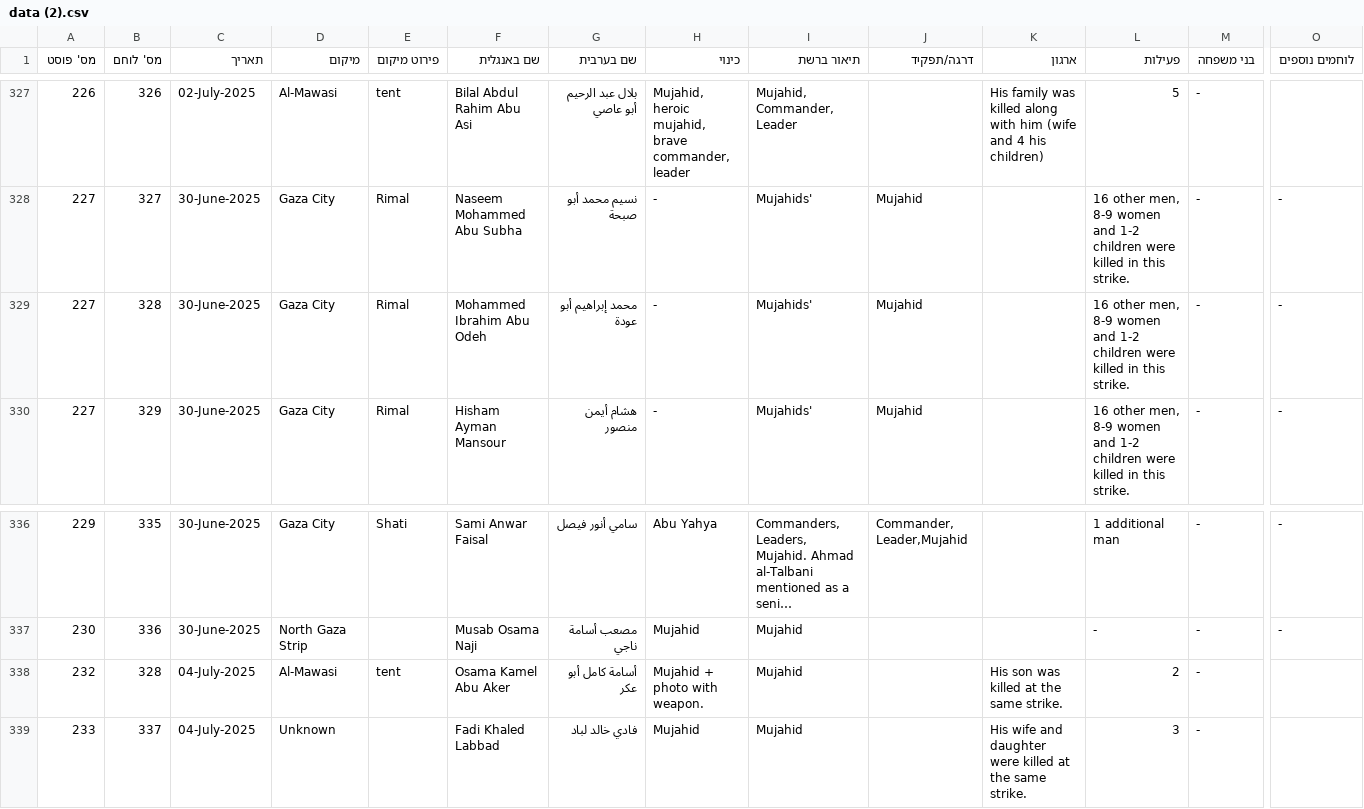
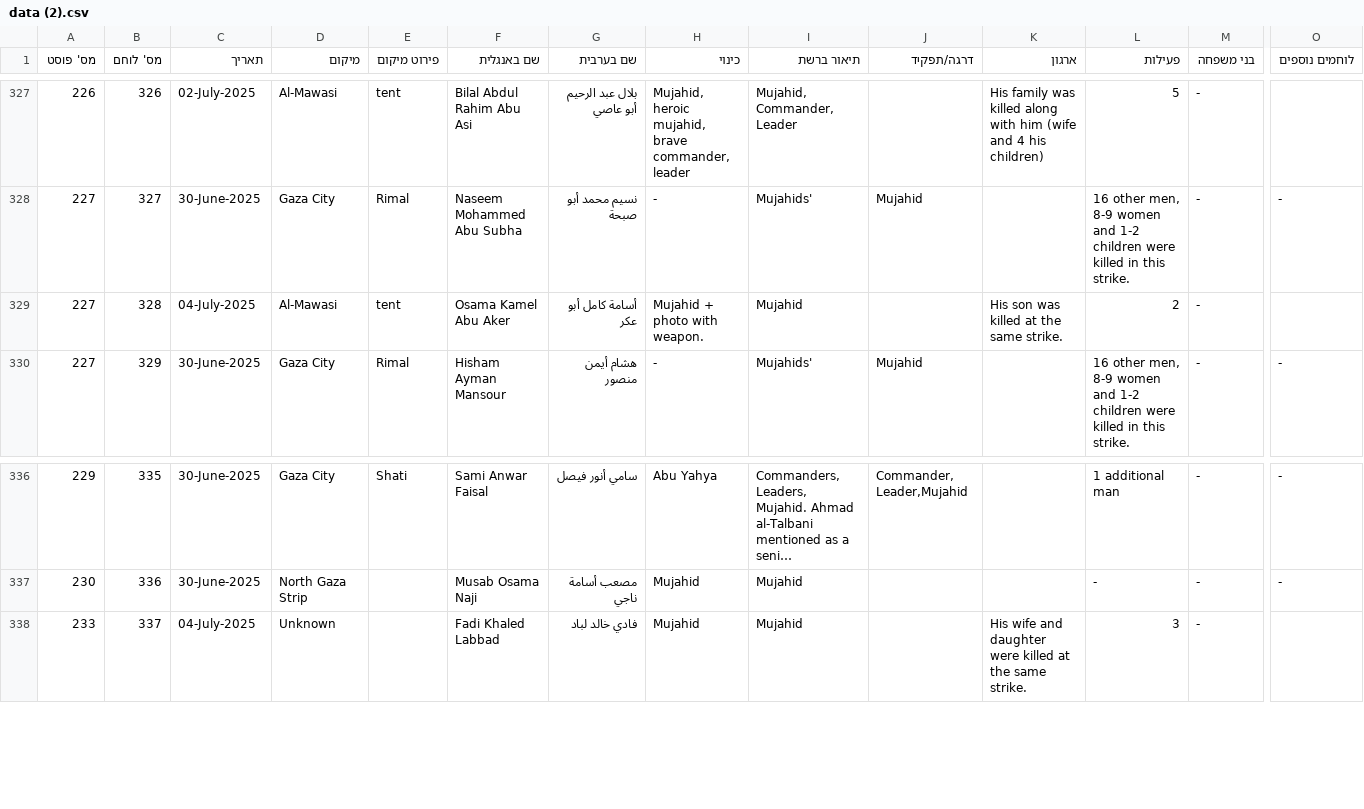
Before and after one commit to zviadler/Iron-Swords-War-Data, a CSV file: data (2).csv, drawn as a sheet; only a part is shown, gaps mark what is left out; long unchanged cells end in …; rows hold the shown columns only; the diff names each change by its address in the sheet, - before the commit and + after, or states it on an @@ line.

Commit message:
Update data (2).csv תיקון כפילות לוחם 232

```diff
--- a/data (2).csv
+++ b/data (2).csv
-C329 (תאריך): 30-June-2025
+C329 (תאריך): 04-July-2025
-D329 (מיקום): Gaza City
+D329 (מיקום): Al-Mawasi
-E329 (פירוט מיקום): Rimal
+E329 (פירוט מיקום): tent
-F329 (שם באנגלית): Mohammed Ibrahim Abu Odeh
+F329 (שם באנגלית): Osama Kamel Abu Aker
-G329 (שם בערבית): محمد إبراهيم أبو عودة
+G329 (שם בערבית): أسامة كامل أبو عكر
-H329 (כינוי): -
+H329 (כינוי): Mujahid + photo with weapon.
-I329 (תיאור ברשת): Mujahids'
+I329 (תיאור ברשת): Mujahid
-J329 (דרגה/תפקיד): Mujahid
+J329 (דרגה/תפקיד): (empty)
-K329 (ארגון): (empty)
+K329 (ארגון): His son was killed at the same strike.
-L329 (פעילות): 16 other men, 8-9 women and 1-2 children were killed in this strike.
+L329 (פעילות): 2
-O329 (לוחמים נוספים): -
+O329 (לוחמים נוספים): (empty)
-row 338: 232 | 328 | 04-July-2025 | Al-Mawasi | tent | Osama Kamel Abu Aker | أسامة كامل أبو عكر | Mujahid + photo with weapon. | Mujahid |  | His son was killed at the same strike. | 2 | -
```
